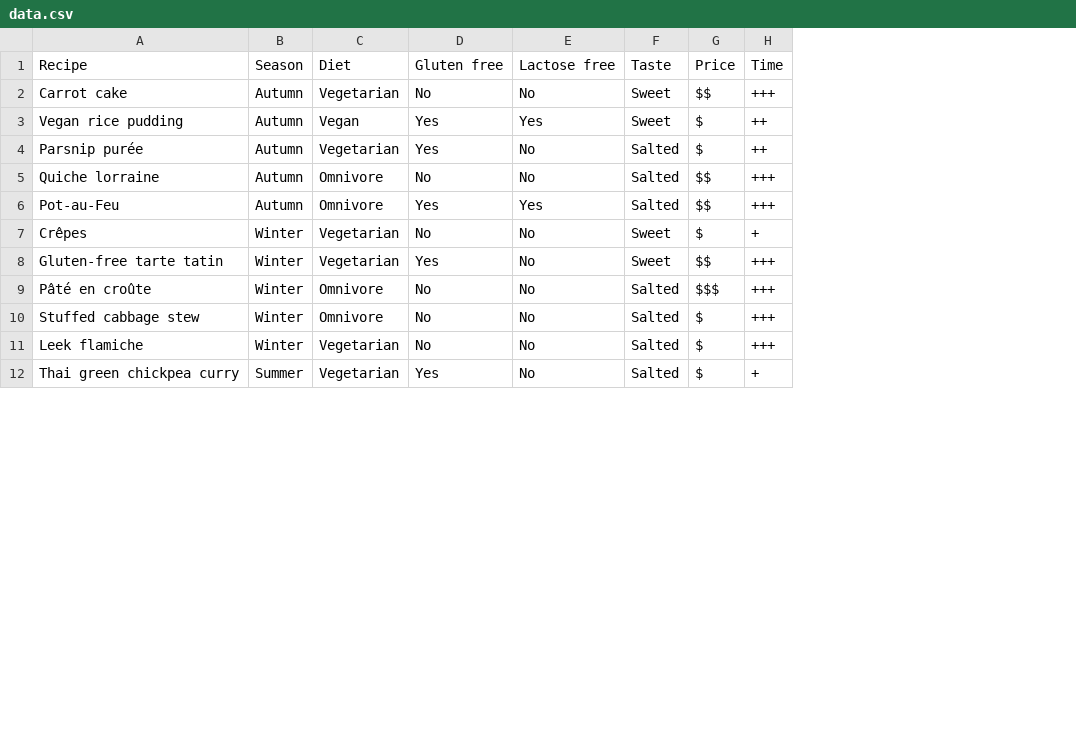
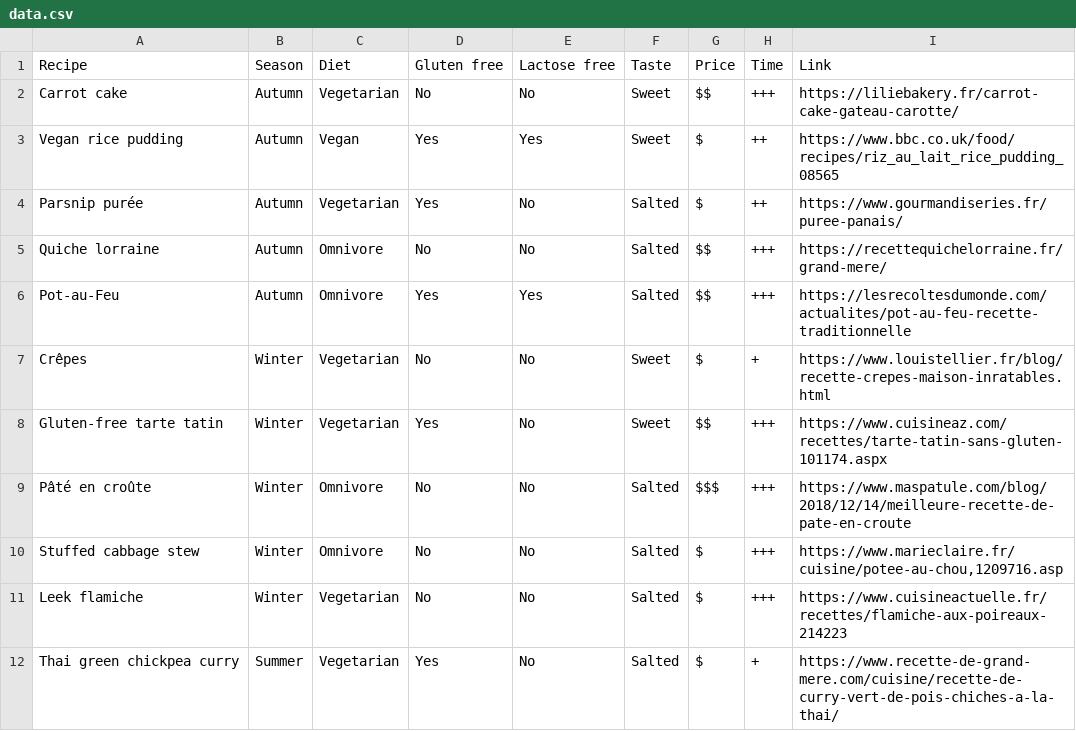
Before and after one commit to muckflop/progragra, a CSV file: data.csv, drawn as a sheet; only a part is shown; the diff names each change by its address in the sheet, - before the commit and + after, or states it on an @@ line.

```diff
--- a/data.csv
+++ b/data.csv
+column I, rows 1-12: Link | https://liliebakery.fr/carrot-cake-gateau-carotte/ | https://www.bbc.co.uk/food/recipes/riz_au_lait_rice_pudding_08565 | https://www.gourmandiseries.fr/puree-panais/ | https://recettequichelorraine.fr/grand-mere/ | https://lesrecoltesdumonde.com/actualites/pot-au-feu-recette-traditionnelle | https://www.louistellier.fr/blog/recette-crepes-maison-inratables.html | https://www.cuisineaz.com/recettes/tarte-tatin-sans-gluten-101174.aspx | https://www.maspatule.com/blog/2018/12/14/meilleure-recette-de-pate-en-croute | https://www.marieclaire.fr/cuisine/potee-au-chou,1209716.asp | https://www.cuisineactuelle.fr/recettes/flamiche-aux-poireaux-214223 | https://www.recette-de-grand-mere.com/cuisine/recette-de-curry-vert-de-pois-chiches-a-la-thai/
```
Also changed, not shown: 5 other files.
